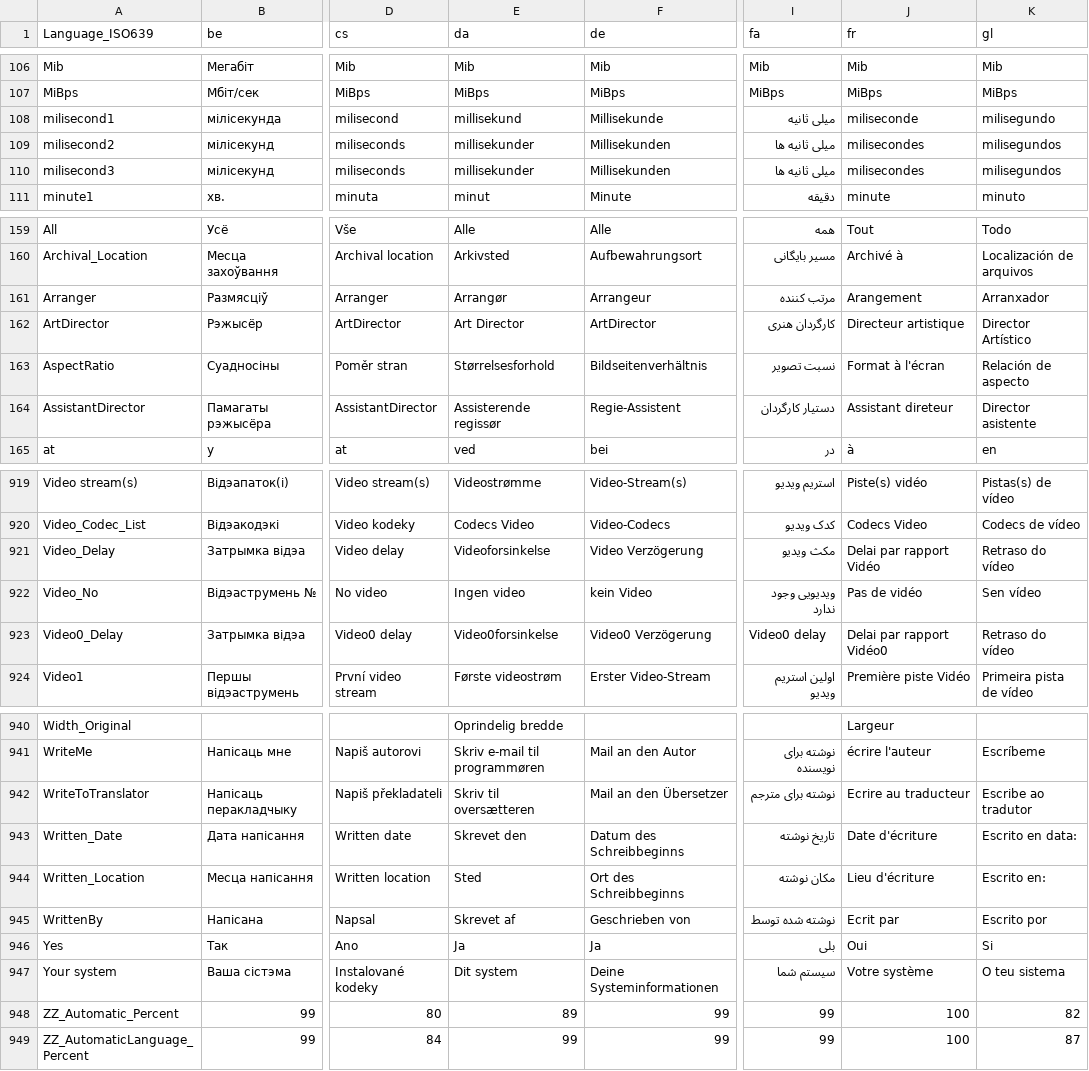
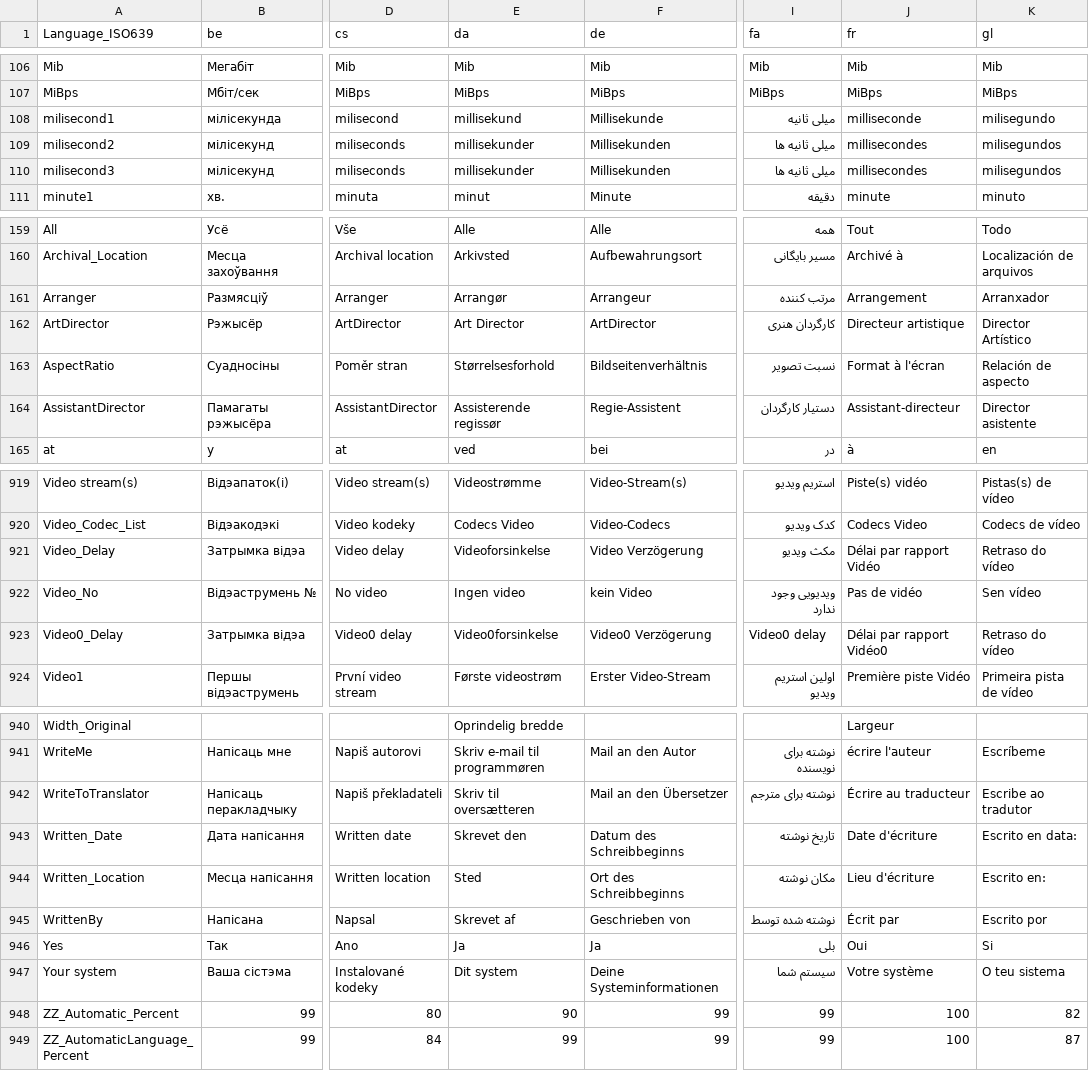
Before and after one commit to MediaArea/MediaInfo, a CSV file: Source/Ressource/Language.csv, drawn as a sheet; only a part is shown, gaps mark what is left out; the diff covers the shown part only; the diff names each change by its address in the sheet, - before the commit and + after, or states it on an @@ line.

```diff
--- a/Source/Ressource/Language.csv
+++ b/Source/Ressource/Language.csv
-J108 (fr): miliseconde
+J108 (fr): milliseconde
-J109:J110 (fr): milisecondes
+J109:J110 (fr): millisecondes
-J161 (fr): Arangement
+J161 (fr): Arrangement
-J164 (fr): Assistant direteur
+J164 (fr): Assistant-directeur
-J921 (fr): Delai par rapport Vidéo
+J921 (fr): Délai par rapport Vidéo
-J923 (fr): Delai par rapport Vidéo0
+J923 (fr): Délai par rapport Vidéo0
-J942 (fr): Ecrire au traducteur
+J942 (fr): Écrire au traducteur
-J945 (fr): Ecrit par
+J945 (fr): Écrit par
-E948 (da): 89
+E948 (da): 90
```
Also changed, not shown: 12 edited cells elsewhere in this file, Source/Ressource/Plugin/Language/fr.csv, 1 other file.
